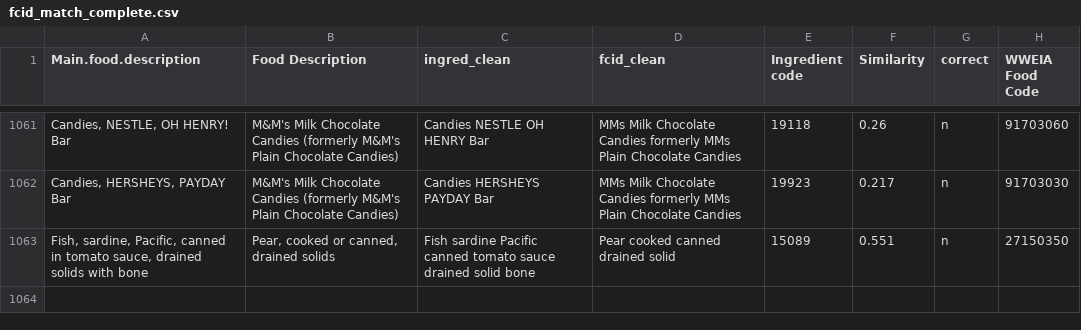
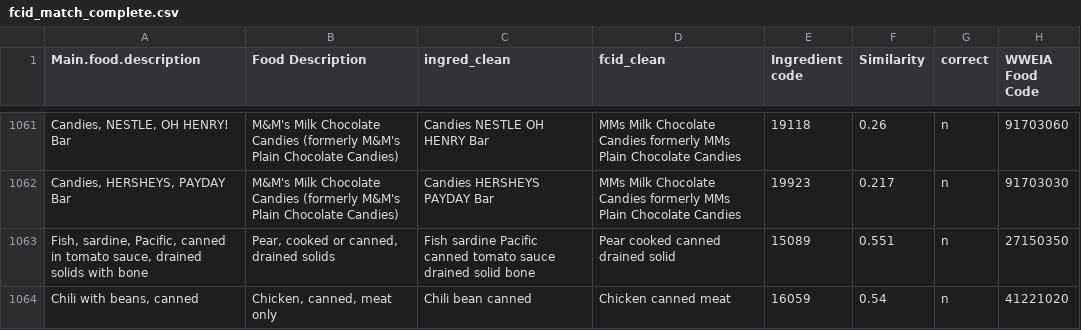
Before and after one commit to JulesLarke-USDA/wweia_ingredients, a CSV file: data/03b/manually_curated/fcid_match_complete.csv, drawn as a sheet; only a part is shown, gaps mark what is left out; the diff names each change by its address in the sheet, - before the commit and + after, or states it on an @@ line.

```diff
--- a/data/03b/manually_curated/fcid_match_complete.csv
+++ b/data/03b/manually_curated/fcid_match_complete.csv
+row 1064: Chili with beans, canned | Chicken, canned, meat only | Chili bean canned | Chicken canned meat | 16059 | 0.54 | n | 41221020
```
Also changed, not shown: data/03b/fcid_match.csv, data/03b/ingredient_codes_to_ingredientization.csv, 15 other files.
